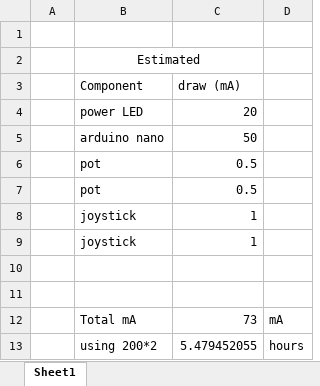
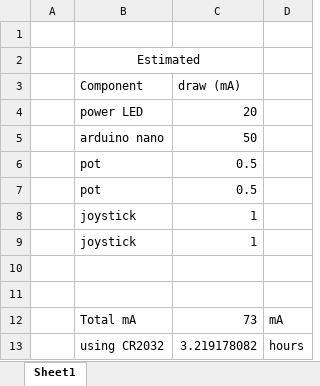
Before and after one commit to JanikThePanic/RC-Ultimate, an Excel workbook: ideas and math/battery length.xlsx, sheet Sheet1, drawn as a sheet; values as stored, in another font and other column widths than the file's, no borders; removed rows and columns are numbered as before the commit, all else as after; the diff names each change by its address in the sheet, - before the commit and + after, or states it on an @@ line.

Commit message:
Update battery length.xlsx

```diff
--- a/ideas and math/battery length.xlsx (sheet Sheet1)
+++ b/ideas and math/battery length.xlsx (sheet Sheet1)
-row 13:  | using 200*2 | 5.479452055 | hours
+row 13:  | using CR2032 | 3.219178082 | hours
```
